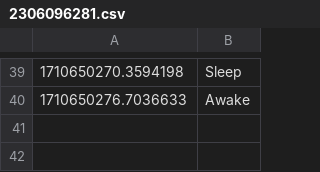
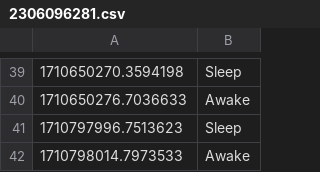
Before and after one commit to DaBiGu/Bi_Gu-bot, a CSV file: src/data/sleep/user_data/2306096281.csv, drawn as a sheet; only a part is shown, gaps mark what is left out.

```diff
--- a/src/data/sleep/user_data/2306096281.csv
+++ b/src/data/sleep/user_data/2306096281.csv
@@ -40 +40,3 @@
 1710650276.7036633,Awake
+1710797996.7513623,Sleep
+1710798014.7973533,Awake
```
Also changed, not shown: 2 other files.
